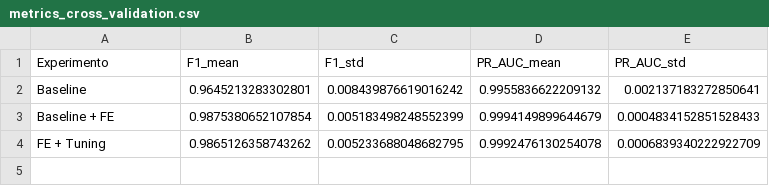
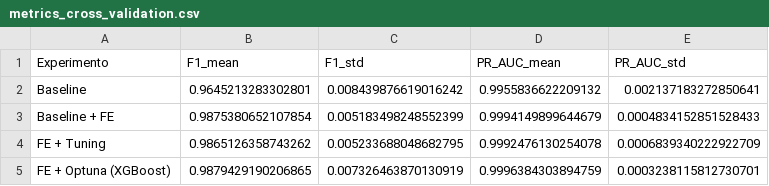
Before and after one commit to Fernando-Huaman/proyecto-zona-interes-Au, a CSV file: notebooks/outputs_sprint2/metrics_cross_validation.csv, drawn as a sheet; the diff names each change by its address in the sheet, - before the commit and + after, or states it on an @@ line.

```diff
--- a/notebooks/outputs_sprint2/metrics_cross_validation.csv
+++ b/notebooks/outputs_sprint2/metrics_cross_validation.csv
+row 5: FE + Optuna (XGBoost) | 0.9879429190206865 | 0.007326463870130919 | 0.9996384303894759 | 0.0003238115812730701
```
Also changed, not shown: notebooks/outputs_sprint2/feature_importance.csv, notebooks/outputs_sprint2/metrics_experimentos.csv, 22 other files.
